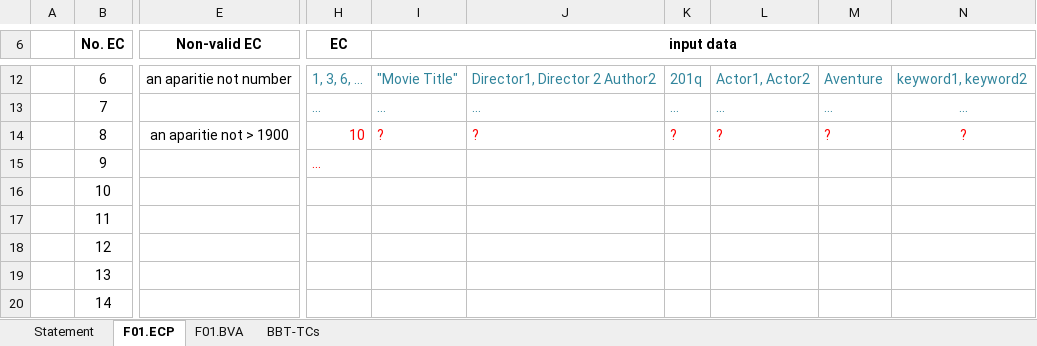
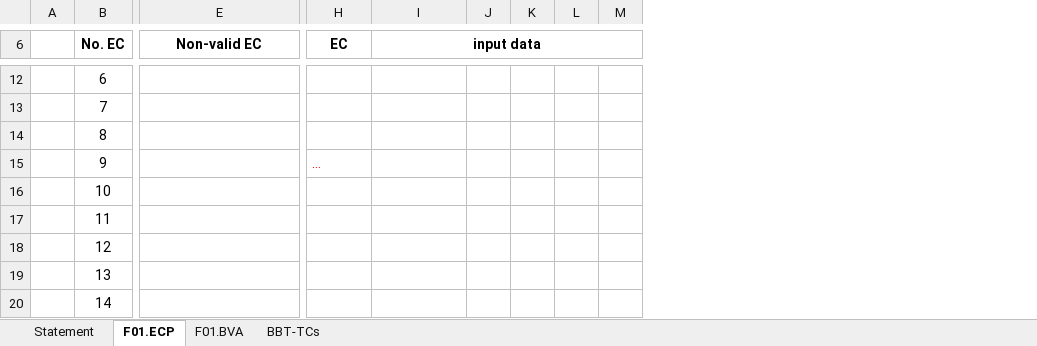
Before and after one commit to clau100/VVSS_Tasks, an Excel workbook: 01_Tasks/Docs/Lab02/Lab02_BBT_TCs_Form.xlsx, sheet F01.ECP, drawn as a sheet; only a part is shown, gaps mark what is left out; values as stored, in another font and other column widths than the file's, no borders; removed rows and columns are numbered as before the commit, all else as after; the diff covers the shown part only; the diff names each change by its address in the sheet, - before the commit and + after, or states it on an @@ line.

```diff
--- a/01_Tasks/Docs/Lab02/Lab02_BBT_TCs_Form.xlsx (sheet F01.ECP)
+++ b/01_Tasks/Docs/Lab02/Lab02_BBT_TCs_Form.xlsx (sheet F01.ECP)
-column J, rows 12-14: Director1, Director 2 Author2 | … | ?
-column K, rows 12-14: 201q | … | ?
-column L, rows 12-14: Actor1, Actor2 | ... | ?
-column M, rows 12-14: Aventure | … | ?
-column N, rows 12-14: keyword1, keyword2 | … | ?
+column J, empty
+column K, empty
+column L, empty
+column M, empty
-E12 (Non-valid EC): an aparitie not number
+E12 (Non-valid EC): (empty)
-H12 (EC): 1, 3, 6, …
+H12 (EC): (empty)
-I12 (input data): "Movie Title"
+I12 (input data): (empty)
-H13 (EC): …
+H13 (EC): (empty)
-I13 (input data): …
+I13 (input data): (empty)
-E14 (Non-valid EC): an aparitie not > 1900
+E14 (Non-valid EC): (empty)
-H14 (EC): 10
+H14 (EC): (empty)
-I14 (input data): ?
+I14 (input data): (empty)
```
Also changed, not shown: 1 removed column, 25 edited cells and cell formats elsewhere in this sheet, sheet F01.BVA, sheet BBT-TCs, sheet Statement.
